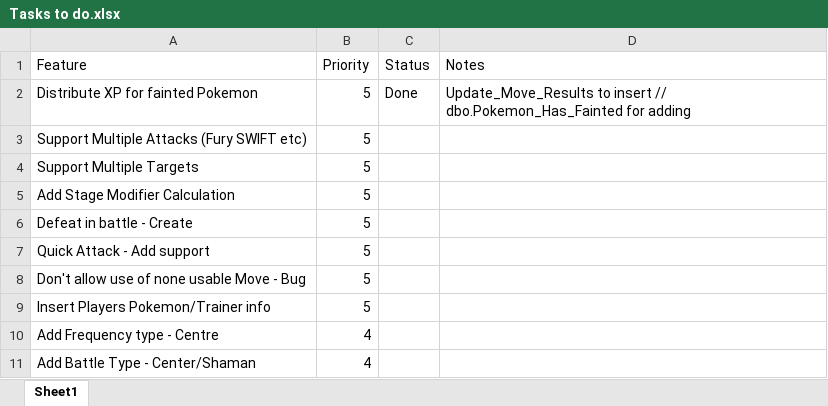
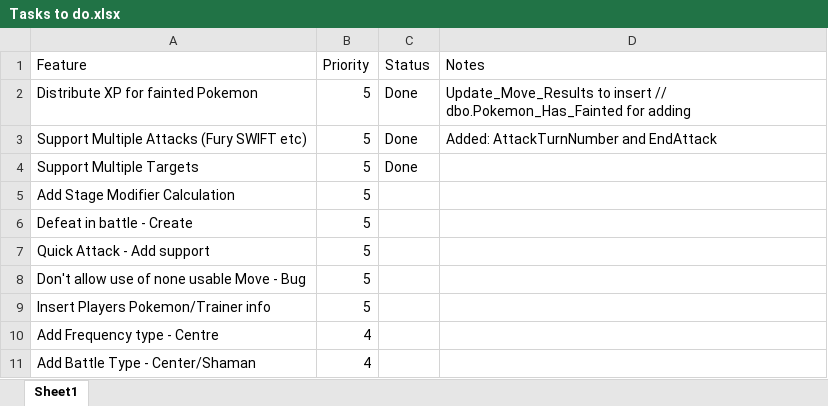
Before and after one commit to OmerRosen/PokemonTableTop, an Excel workbook: Tasks to do.xlsx, sheet Sheet1, drawn as a sheet; only a part is shown; values as stored, in another font and other column widths than the file's, no borders; the diff names each change by its address in the sheet, - before the commit and + after, or states it on an @@ line.

```diff
--- a/Tasks to do.xlsx (sheet Sheet1)
+++ b/Tasks to do.xlsx (sheet Sheet1)
-C3:C4 (Status): (empty)
+C3:C4 (Status): Done
-D3 (Notes): (empty)
+D3 (Notes): Added: AttackTurnNumber and EndAttack
```
Also changed, not shown: 16 other files.
